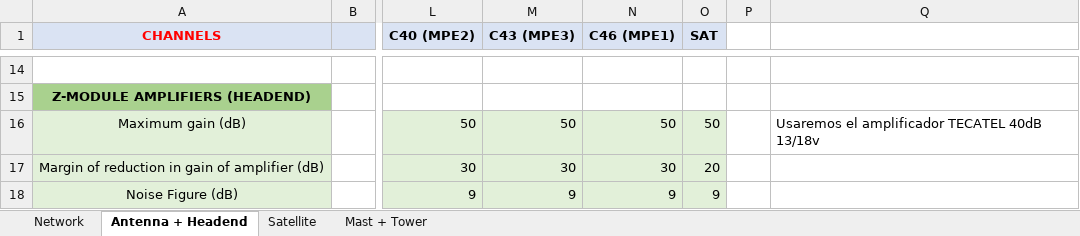
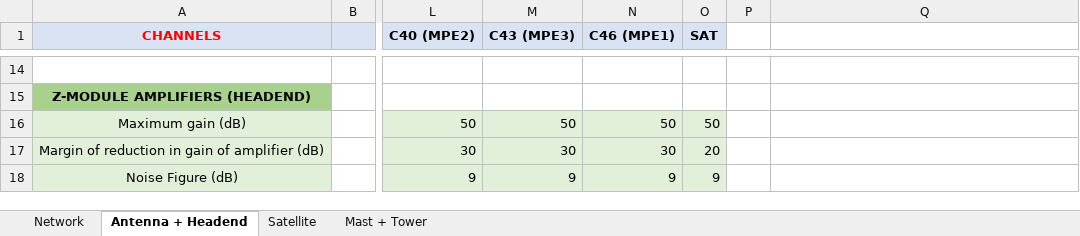
Before and after one commit to ARNTM/Todo_MUIT, an Excel workbook: 3C/ITSIT/CTI3.xlsx, sheet Antenna + Headend, drawn as a sheet; only a part is shown, gaps mark what is left out; values as stored, in another font and other column widths than the file's, no borders; the diff names each change by its address in the sheet, - before the commit and + after, or states it on an @@ line.

```diff
--- a/3C/ITSIT/CTI3.xlsx (sheet Antenna + Headend)
+++ b/3C/ITSIT/CTI3.xlsx (sheet Antenna + Headend)
-Q16: Usaremos el amplificador TECATEL 40dB 13/18v
+Q16: (empty)
```
Also changed, not shown: sheet Mast + Tower.
